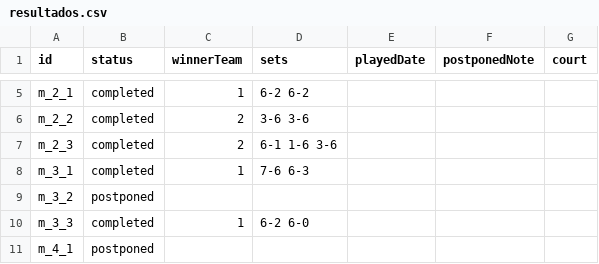
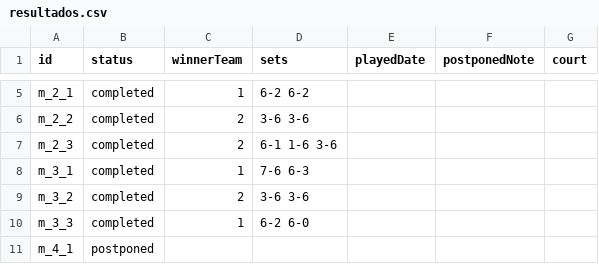
Before and after one commit to javilopez27/ranking-padel, a CSV file: data/resultados.csv, drawn as a sheet; only a part is shown, gaps mark what is left out.

```diff
--- a/data/resultados.csv
+++ b/data/resultados.csv
@@ -8,3 +8,3 @@ m_2_3,completed,2,"6-1 1-6 3-6",,,
 m_3_1,completed,1,"7-6 6-3",,,
-m_3_2,postponed,,,,,
+m_3_2,completed,2,"3-6 3-6",,,
 m_3_3,completed,1,"6-2 6-0",,,
```
Also changed, not shown: 1 other file.
